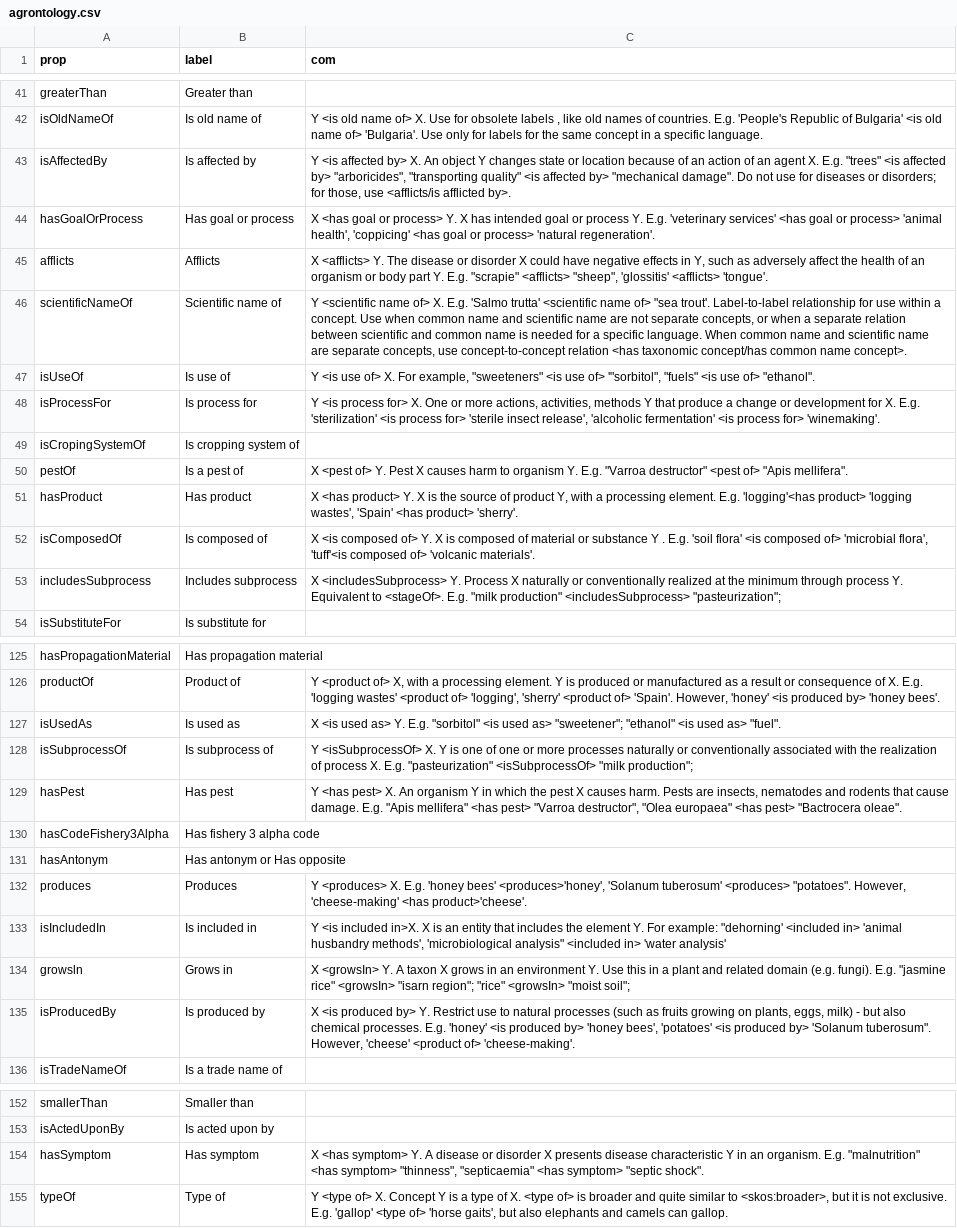
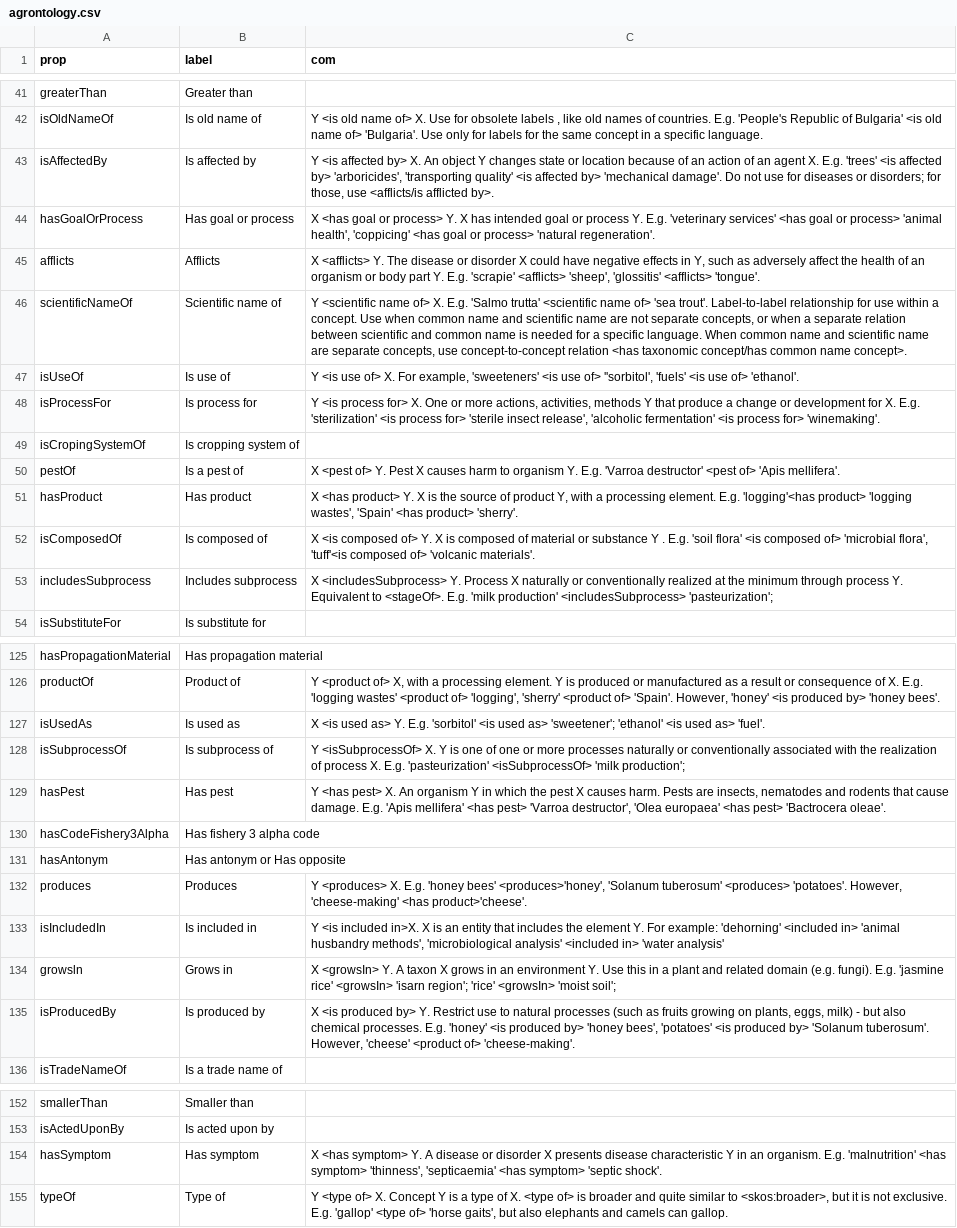
Before and after one commit to soilwise-he/soil-health-knowledge-graph, a CSV file: ontovocabs/agrontology.csv, drawn as a sheet; only a part is shown, gaps mark what is left out; the diff covers the shown part only; the diff names each change by its address in the sheet, - before the commit and + after, or states it on an @@ line.

```diff
--- a/ontovocabs/agrontology.csv
+++ b/ontovocabs/agrontology.csv
-C43 (com): …X. E.g. "trees" <is affected by> "arboricides", "transporting quality" <is affected by> "mechanical damage". Do not…
+C43 (com): …X. E.g. 'trees' <is affected by> 'arboricides', 'transporting quality' <is affected by> 'mechanical damage'. Do not…
-C45 (com): …Y. E.g. "scrapie" <afflicts> "sheep", 'glossitis' <afflicts>…
+C45 (com): …Y. E.g. 'scrapie' <afflicts> 'sheep', 'glossitis' <afflicts>…
-C46 (com): …name of> "sea trout'. Label-to-label…
+C46 (com): …name of> 'sea trout'. Label-to-label…
-C47 (com): …For example, "sweeteners" <is use of> '"sorbitol", "fuels" <is use of> "ethanol".
+C47 (com): …For example, 'sweeteners' <is use of> ''sorbitol', 'fuels' <is use of> 'ethanol'.
-C50 (com): …Y. E.g. "Varroa destructor" <pest of> "Apis mellifera".
+C50 (com): …Y. E.g. 'Varroa destructor' <pest of> 'Apis mellifera'.
-C53 (com): …<stageOf>. E.g. "milk production" <includesSubprocess> "pasteurization";
+C53 (com): …<stageOf>. E.g. 'milk production' <includesSubprocess> 'pasteurization';
-C127 (com): …Y. E.g. "sorbitol" <is used as> "sweetener"; "ethanol" <is used as> "fuel".
+C127 (com): …Y. E.g. 'sorbitol' <is used as> 'sweetener'; 'ethanol' <is used as> 'fuel'.
-C128 (com): …X. E.g. "pasteurization" <isSubprocessOf> "milk production";
+C128 (com): …X. E.g. 'pasteurization' <isSubprocessOf> 'milk production';
-C129 (com): …damage. E.g. "Apis mellifera" <has pest> "Varroa destructor", "Olea europaea" <has pest> "Bactrocera oleae".
+C129 (com): …damage. E.g. 'Apis mellifera' <has pest> 'Varroa destructor', 'Olea europaea' <has pest> 'Bactrocera oleae'.
-C132 (com): …tuberosum' <produces> "potatoes". However, 'cheese-making'…
+C132 (com): …tuberosum' <produces> 'potatoes'. However, 'cheese-making'…
-C133 (com): …For example: "dehorning' <included in> 'animal husbandry methods', 'microbiological analysis" <included in>…
+C133 (com): …For example: 'dehorning' <included in> 'animal husbandry methods', 'microbiological analysis' <included in>…
-C134 (com): …fungi). E.g. "jasmine rice" <growsIn> "isarn region"; "rice" <growsIn> "moist soil";
+C134 (com): …fungi). E.g. 'jasmine rice' <growsIn> 'isarn region'; 'rice' <growsIn> 'moist soil';
-C135 (com): …by> 'Solanum tuberosum". However, 'cheese'…
+C135 (com): …by> 'Solanum tuberosum'. However, 'cheese'…
-C154 (com): …organism. E.g. "malnutrition" <has symptom> "thinness", "septicaemia" <has symptom> "septic shock".
+C154 (com): …organism. E.g. 'malnutrition' <has symptom> 'thinness', 'septicaemia' <has symptom> 'septic shock'.
```
Also changed, not shown: 33 edited cells elsewhere in this file, ontovocabs/glosis.csv, 1 other file.
